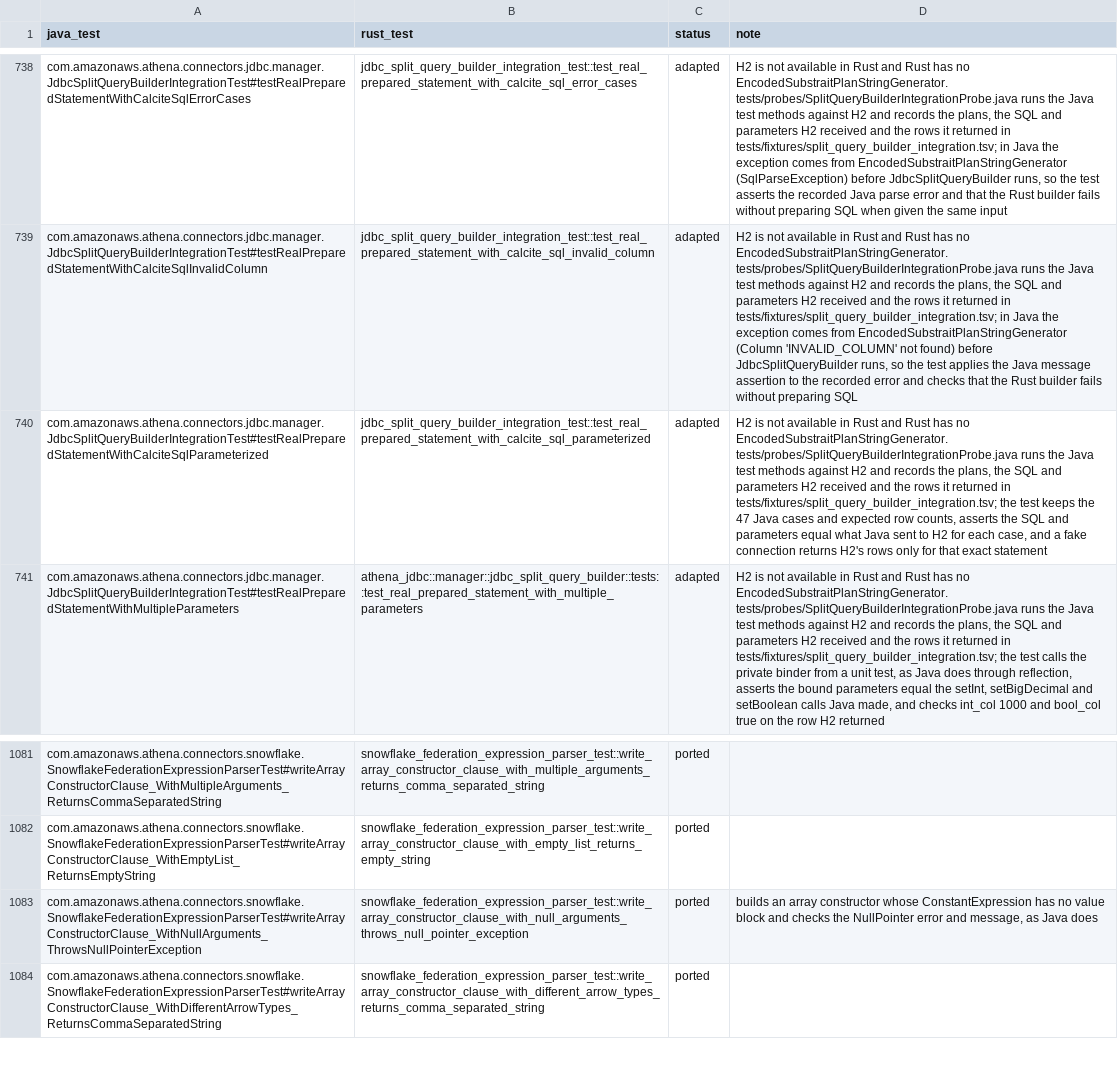
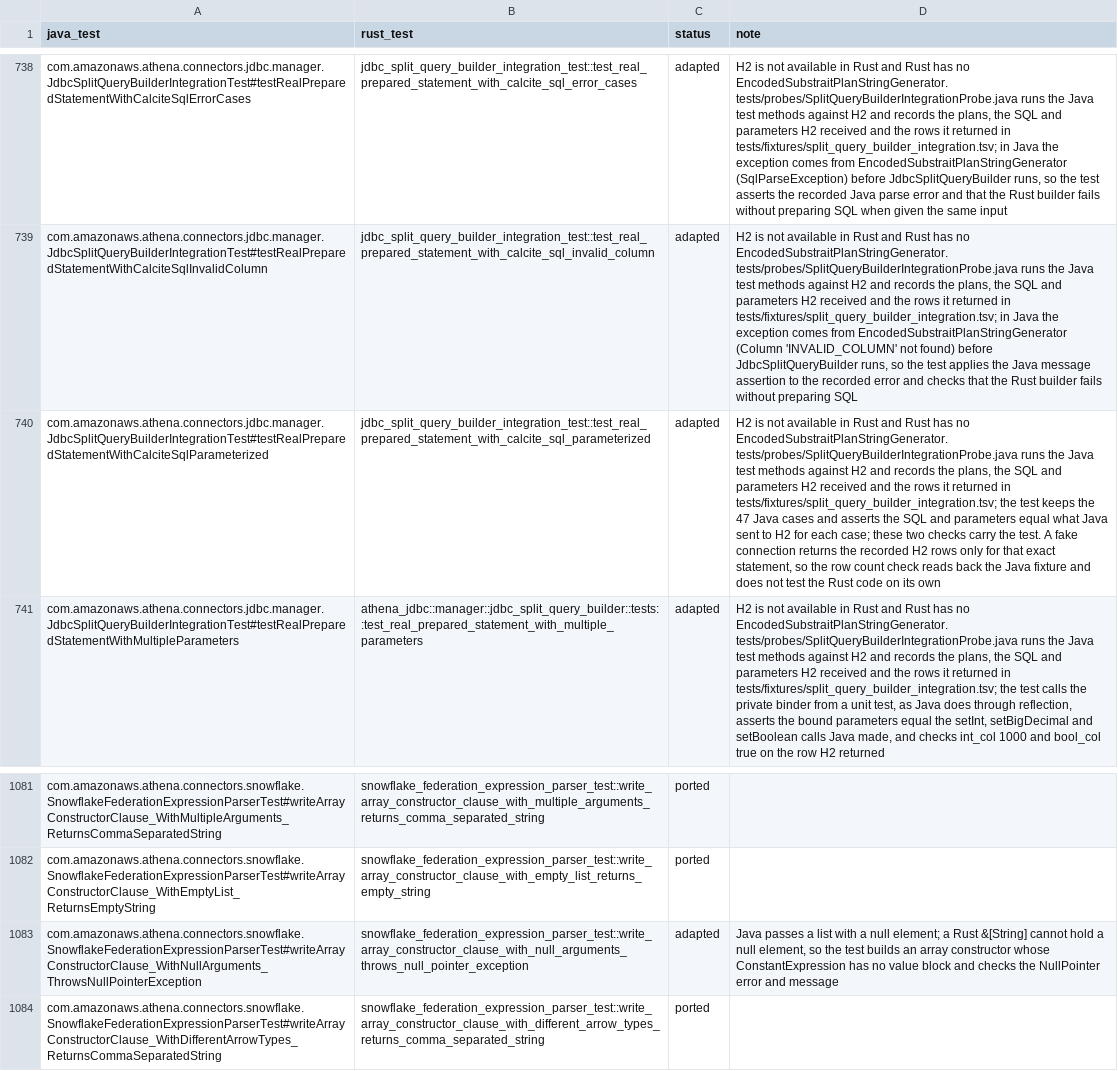
Before and after one commit to never-amazon/aws-athena-query-federation, a TSV file: rust/parity/tests.tsv, drawn as a sheet; only a part is shown, gaps mark what is left out; the diff names each change by its address in the sheet, - before the commit and + after, or states it on an @@ line.

Commit message:
Clarify two ledger notes

```diff
--- a/rust/parity/tests.tsv
+++ b/rust/parity/tests.tsv
-D740 (note): …cases and expected row counts, asserts the SQL and parameters equal what Java sent to H2 for each case, and a fake connection returns H2's rows only for that exact statement
+D740 (note): …cases and asserts the SQL and parameters equal what Java sent to H2 for each case; these two checks carry the test. A fake connection returns the recorded H2 rows only for that exact statement, so the row count check reads back the Java fixture and does not test the Rust code on its own
-C1083 (status): ported
+C1083 (status): adapted
-D1083 (note): builds an array constructor whose ConstantExpression has no value block and checks the NullPointer error and message, as Java does
+D1083 (note): Java passes a list with a null element; a Rust &[String] cannot hold a null element, so the test builds an array constructor whose ConstantExpression has no value block and checks the NullPointer error and message
```
